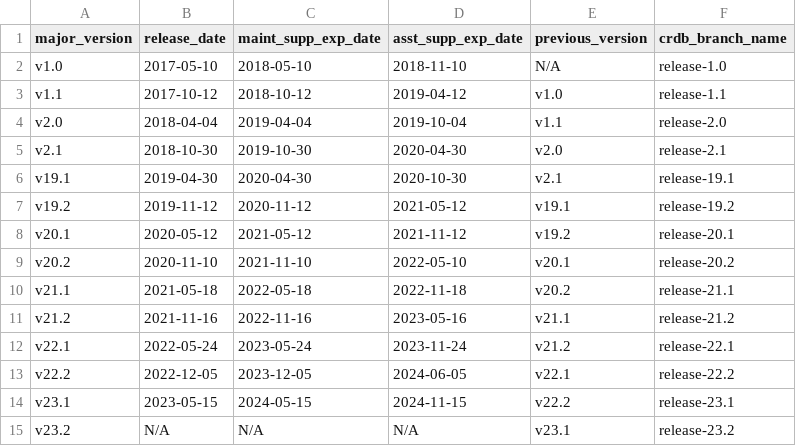
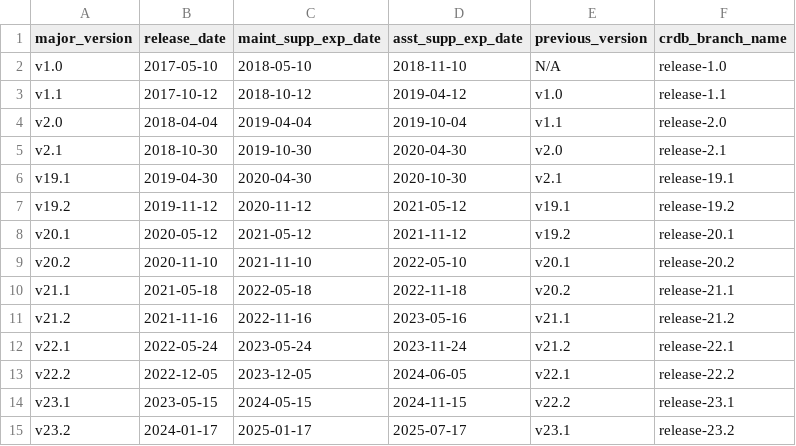
Before and after one commit to cockroachdb/docs, a CSV file: src/current/_data/versions.csv, drawn as a sheet.

Commit message:
v23.2.0 initial release (#18012)
* Add Enterprise-only features to 23.2.0 release notes and stub out rest of the file - Matt
* [DOC-8554] Upgrade CC clusters to v23.2 - Matt
* [DOC-8545] Add v23.2 upgrade instructions - Matt
* Relates to [DOC-9097] v23.2.0 backward-incompatible changes - Matt
* Populate key cluster settings - Shannon
* Add and update Known Limitations - Mike, Ryan
* Add releases.yml, initial features table, and update table styles - Mike
* Update styles for feature highlights and set stable to 23.2 - Mike
* Update versions.csv and apply suggestions from code review - Mike
* Add alt text to icons, update KLs, icon styles, and release wording - Mike
* Ensure all features and areas are listed, update features table - Mike
* Fix alpha.3 backward-incompatible entry and link, add feature detail key - Mike
* 23.2 additional resources - Shannon
* and cloud-first callouts - Mike
* Various updates including v23.2 known limitations per reviewer feedback
* Update KLs, deprecations, and remove duplicate items - Mike
* Remove conflict marker, apply code review suggestions, and final tweaks

Co-authors:
- Ryan Kuo <8740013+taroface@users.noreply.github.com>
- mikeCRL <mike@cockroachlabs.com>
- Mike Lewis <76072290+mikeCRL@users.noreply.github.com>
- shannonbradshaw <shannonb@cockroachlabs.com>
- Ryan Kuo <ryank@cockroachlabs.com>

```diff
--- a/src/current/_data/versions.csv
+++ b/src/current/_data/versions.csv
@@ -14,2 +14,2 @@ v22.2,2022-12-05,2023-12-05,2024-06-05,v22.1,release-22.2
 v23.1,2023-05-15,2024-05-15,2024-11-15,v22.2,release-23.1
-v23.2,N/A,N/A,N/A,v23.1,release-23.2
+v23.2,2024-01-17,2025-01-17,2025-07-17,v23.1,release-23.2
```
Also changed, not shown: 12 other files.
